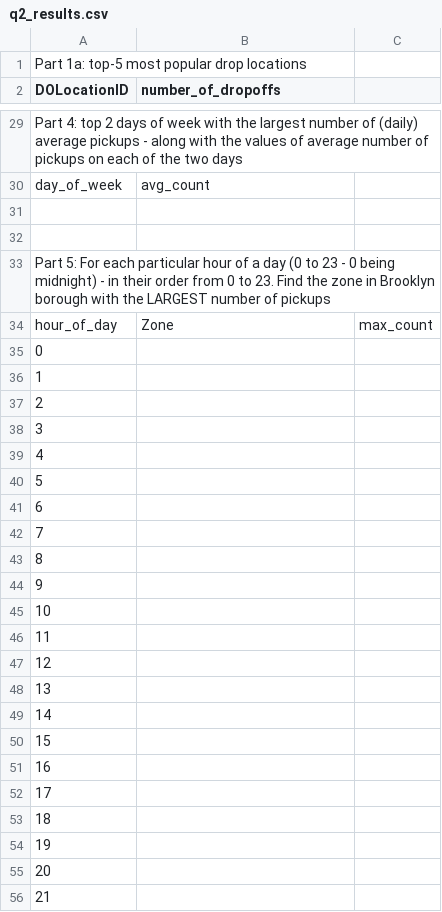
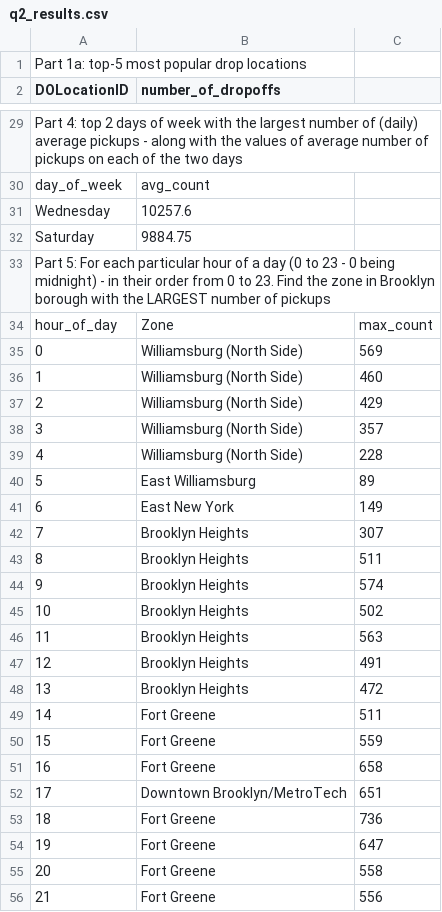
Before and after one commit to pallavahooja/Assignments-CSE6242-Data-and-Visual-Analytics, a CSV file: Assignment 3/hw3-skeleton/Q2/q2_results.csv, drawn as a sheet; only a part is shown, gaps mark what is left out; the diff covers the shown part only.

```diff
--- a/Assignment 3/hw3-skeleton/Q2/q2_results.csv
+++ b/Assignment 3/hw3-skeleton/Q2/q2_results.csv
@@ -30,27 +30,27 @@ Part 4: top 2 days of week with the largest number of (daily) average pickups -
 day_of_week,avg_count,
-,,
-,,
+Wednesday,10257.6,
+Saturday,9884.75,
 Part 5: For each particular hour of a day (0 to 23 - 0 being midnight) - in their order from 0 to 23. Find the zone in Brooklyn borough with the LARGEST number of pickups,,
 hour_of_day,Zone,max_count
-0,,
-1,,
-2,,
-3,,
-4,,
-5,,
-6,,
-7,,
-8,,
-9,,
-10,,
-11,,
-12,,
-13,,
-14,,
-15,,
-16,,
-17,,
-18,,
-19,,
-20,,
-21,,
+0,Williamsburg (North Side),569
+1,Williamsburg (North Side),460
+2,Williamsburg (North Side),429
+3,Williamsburg (North Side),357
+4,Williamsburg (North Side),228
+5,East Williamsburg,89
+6,East New York,149
+7,Brooklyn Heights,307
+8,Brooklyn Heights,511
+9,Brooklyn Heights,574
+10,Brooklyn Heights,502
+11,Brooklyn Heights,563
+12,Brooklyn Heights,491
+13,Brooklyn Heights,472
+14,Fort Greene,511
+15,Fort Greene,559
+16,Fort Greene,658
+17,Downtown Brooklyn/MetroTech,651
+18,Fort Greene,736
+19,Fort Greene,647
+20,Fort Greene,558
+21,Fort Greene,556
```
Also changed, not shown: 50 edited cells elsewhere in this file.
